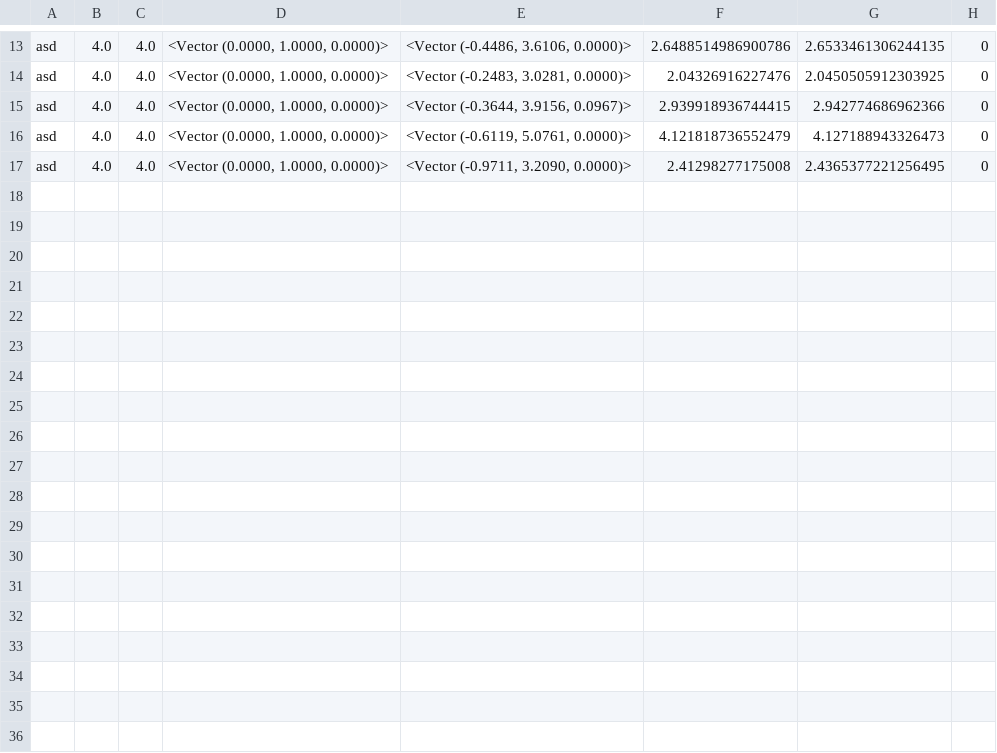
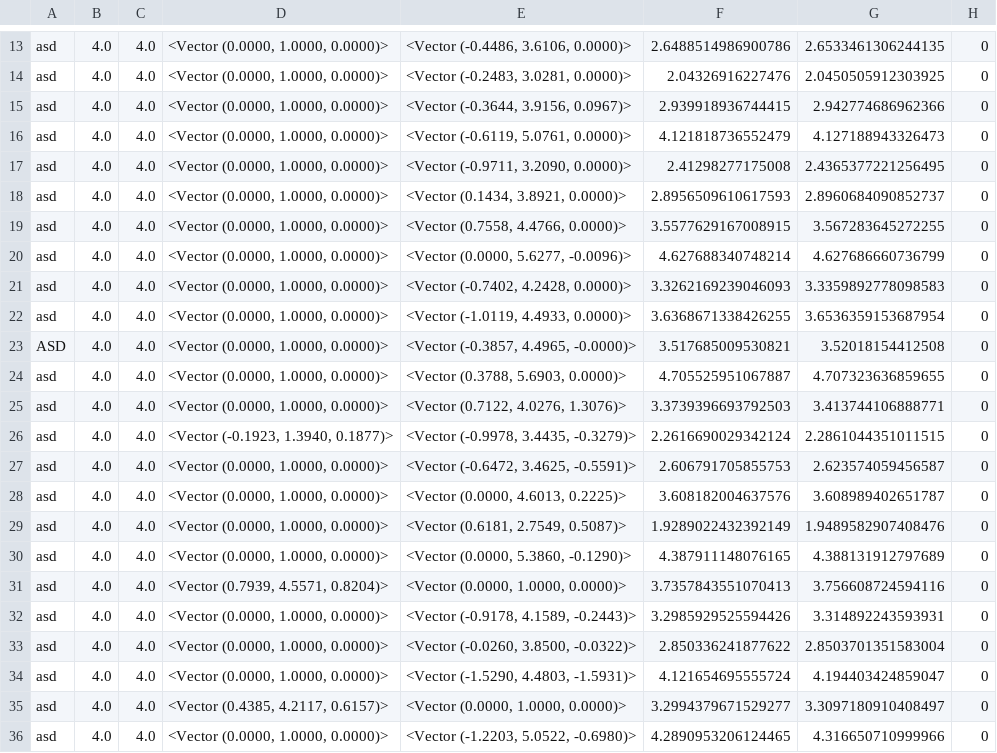
Before and after one commit to evaherbst/MyoGenerator, a CSV file: .csv, drawn as a sheet; only a part is shown, gaps mark what is left out.

```diff
--- a/.csv
+++ b/.csv
@@ -17 +17,20 @@ asd,4.0,4.0,"<Vector (0.0000, 1.0000, 0.0000)>","<Vector (-0.6119, 5.0761, 0.000
 asd,4.0,4.0,"<Vector (0.0000, 1.0000, 0.0000)>","<Vector (-0.9711, 3.2090, 0.0000)>",2.41298277175008,2.4365377221256495,0
+asd,4.0,4.0,"<Vector (0.0000, 1.0000, 0.0000)>","<Vector (0.1434, 3.8921, 0.0000)>",2.8956509610617593,2.8960684090852737,0
+asd,4.0,4.0,"<Vector (0.0000, 1.0000, 0.0000)>","<Vector (0.7558, 4.4766, 0.0000)>",3.5577629167008915,3.567283645272255,0
+asd,4.0,4.0,"<Vector (0.0000, 1.0000, 0.0000)>","<Vector (0.0000, 5.6277, -0.0096)>",4.627688340748214,4.627686660736799,0
+asd,4.0,4.0,"<Vector (0.0000, 1.0000, 0.0000)>","<Vector (-0.7402, 4.2428, 0.0000)>",3.3262169239046093,3.3359892778098583,0
+asd,4.0,4.0,"<Vector (0.0000, 1.0000, 0.0000)>","<Vector (-1.0119, 4.4933, 0.0000)>",3.6368671338426255,3.6536359153687954,0
+ASD,4.0,4.0,"<Vector (0.0000, 1.0000, 0.0000)>","<Vector (-0.3857, 4.4965, -0.0000)>",3.517685009530821,3.52018154412508,0
+asd,4.0,4.0,"<Vector (0.0000, 1.0000, 0.0000)>","<Vector (0.3788, 5.6903, 0.0000)>",4.705525951067887,4.707323636859655,0
+asd,4.0,4.0,"<Vector (0.0000, 1.0000, 0.0000)>","<Vector (0.7122, 4.0276, 1.3076)>",3.3739396693792503,3.413744106888771,0
+asd,4.0,4.0,"<Vector (-0.1923, 1.3940, 0.1877)>","<Vector (-0.9978, 3.4435, -0.3279)>",2.2616690029342124,2.2861044351011515,0
+asd,4.0,4.0,"<Vector (0.0000, 1.0000, 0.0000)>","<Vector (-0.6472, 3.4625, -0.5591)>",2.606791705855753,2.623574059456587,0
+asd,4.0,4.0,"<Vector (0.0000, 1.0000, 0.0000)>","<Vector (0.0000, 4.6013, 0.2225)>",3.608182004637576,3.608989402651787,0
+asd,4.0,4.0,"<Vector (0.0000, 1.0000, 0.0000)>","<Vector (0.6181, 2.7549, 0.5087)>",1.9289022432392149,1.9489582907408476,0
+asd,4.0,4.0,"<Vector (0.0000, 1.0000, 0.0000)>","<Vector (0.0000, 5.3860, -0.1290)>",4.387911148076165,4.388131912797689,0
+asd,4.0,4.0,"<Vector (0.7939, 4.5571, 0.8204)>","<Vector (0.0000, 1.0000, 0.0000)>",3.7357843551070413,3.756608724594116,0
+asd,4.0,4.0,"<Vector (0.0000, 1.0000, 0.0000)>","<Vector (-0.9178, 4.1589, -0.2443)>",3.2985929525594426,3.314892243593931,0
+asd,4.0,4.0,"<Vector (0.0000, 1.0000, 0.0000)>","<Vector (-0.0260, 3.8500, -0.0322)>",2.850336241877622,2.8503701351583004,0
+asd,4.0,4.0,"<Vector (0.0000, 1.0000, 0.0000)>","<Vector (-1.5290, 4.4803, -1.5931)>",4.121654695555724,4.194403424859047,0
+asd,4.0,4.0,"<Vector (0.4385, 4.2117, 0.6157)>","<Vector (0.0000, 1.0000, 0.0000)>",3.2994379671529277,3.3097180910408497,0
+asd,4.0,4.0,"<Vector (0.0000, 1.0000, 0.0000)>","<Vector (-1.2203, 5.0522, -0.6980)>",4.2890953206124465,4.316650710999966,0
```
Also changed, not shown: 1 other file.
